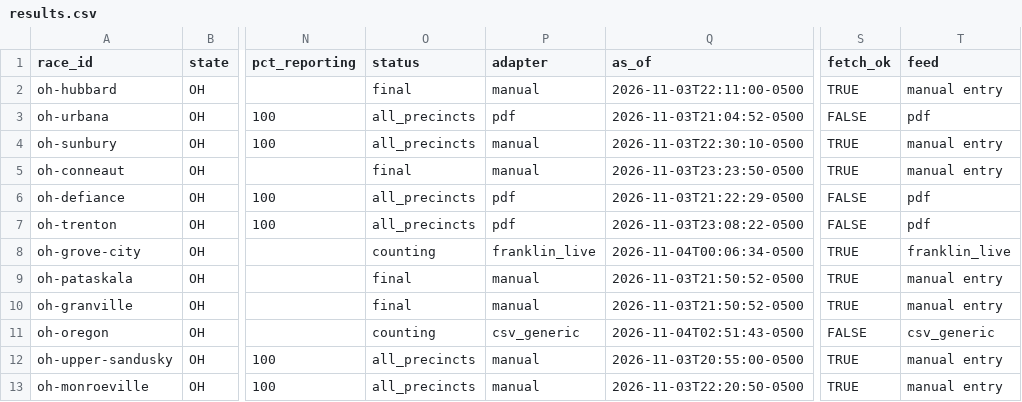
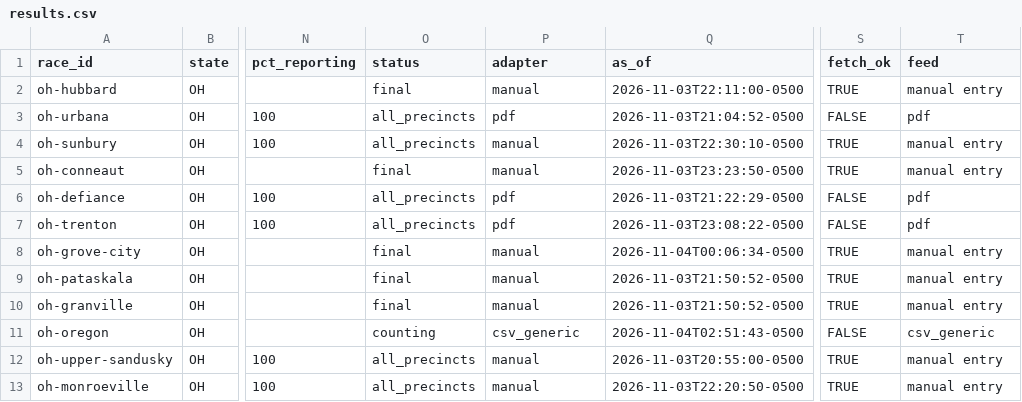
Before and after one commit to alexlundry/data_center_ballot_tracker, a CSV file: site/data/results.csv, drawn as a sheet; only a part is shown, gaps mark what is left out; the diff names each change by its address in the sheet, - before the commit and + after, or states it on an @@ line.

Commit message:
results 2026-11-05T18:16Z

```diff
--- a/site/data/results.csv
+++ b/site/data/results.csv
-O8 (status): counting
+O8 (status): final
-P8 (adapter): franklin_live
+P8 (adapter): manual
-T8 (feed): franklin_live
+T8 (feed): manual entry
```
Also changed, not shown: 1 other file.
